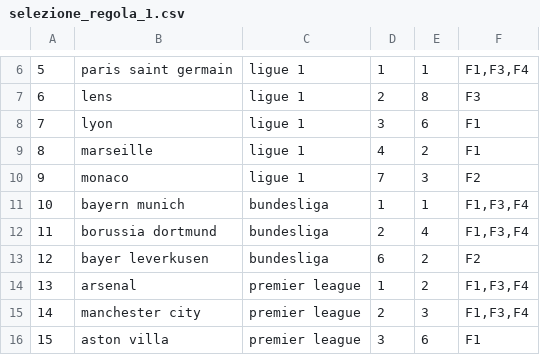
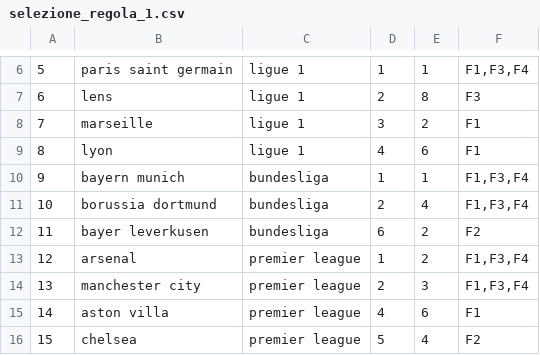
Before and after one commit to andrea-ran/crucelli, a CSV file: data/processed/selezione_regola_1.csv, drawn as a sheet; only a part is shown, gaps mark what is left out; the diff covers the shown part only.

```diff
--- a/data/processed/selezione_regola_1.csv
+++ b/data/processed/selezione_regola_1.csv
@@ -7,10 +7,10 @@
 6,lens,ligue 1,2,8,F3
-7,lyon,ligue 1,3,6,F1
-8,marseille,ligue 1,4,2,F1
-9,monaco,ligue 1,7,3,F2
-10,bayern munich,bundesliga,1,1,"F1,F3,F4"
-11,borussia dortmund,bundesliga,2,4,"F1,F3,F4"
-12,bayer leverkusen,bundesliga,6,2,F2
-13,arsenal,premier league,1,2,"F1,F3,F4"
-14,manchester city,premier league,2,3,"F1,F3,F4"
-15,aston villa,premier league,3,6,F1
+7,marseille,ligue 1,3,2,F1
+8,lyon,ligue 1,4,6,F1
+9,bayern munich,bundesliga,1,1,"F1,F3,F4"
+10,borussia dortmund,bundesliga,2,4,"F1,F3,F4"
+11,bayer leverkusen,bundesliga,6,2,F2
+12,arsenal,premier league,1,2,"F1,F3,F4"
+13,manchester city,premier league,2,3,"F1,F3,F4"
+14,aston villa,premier league,4,6,F1
+15,chelsea,premier league,5,4,F2
```
Also changed, not shown: 14 edited cells elsewhere in this file, data/processed/storico.csv, data/processed/storico_report.csv, 14 other files.
